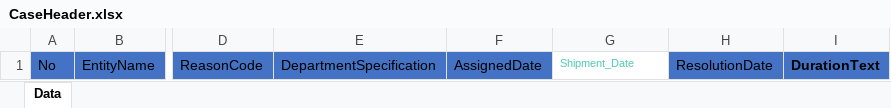
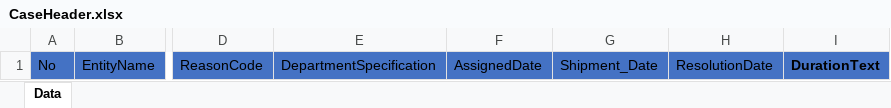
Before and after one commit to orbuswebmaster/OrbusReports, an Excel workbook: ReportLayouts/CaseHeader.xlsx, sheet Data, drawn as a sheet; only a part is shown, gaps mark what is left out; values as stored, in another font and other column widths than the file's, no borders; table styles not drawn; the diff names each change by its address in the sheet, - before the commit and + after, or states it on an @@ line.

Commit message:
Formatting changed for excel layout and format has been added for shipment date

```diff
--- a/ReportLayouts/CaseHeader.xlsx (sheet Data)
+++ b/ReportLayouts/CaseHeader.xlsx (sheet Data)
@@ G1 fill: none → #4472C4, text colour: #4EC9B0 → black, text size: larger @@
```
Also changed, not shown: 1 other file.
